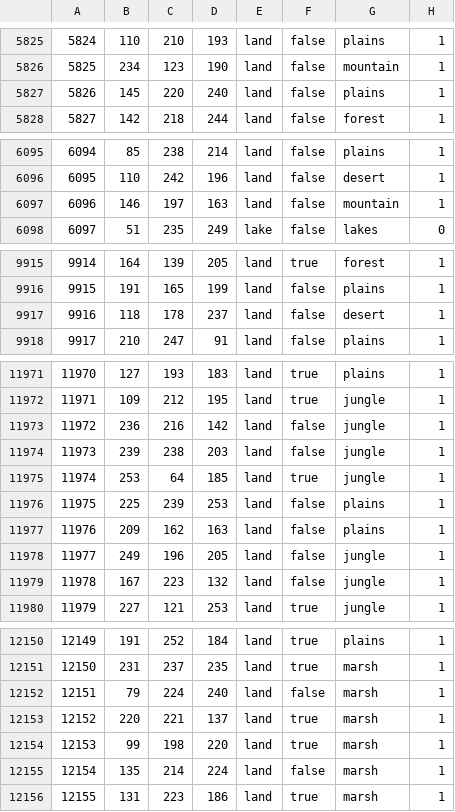
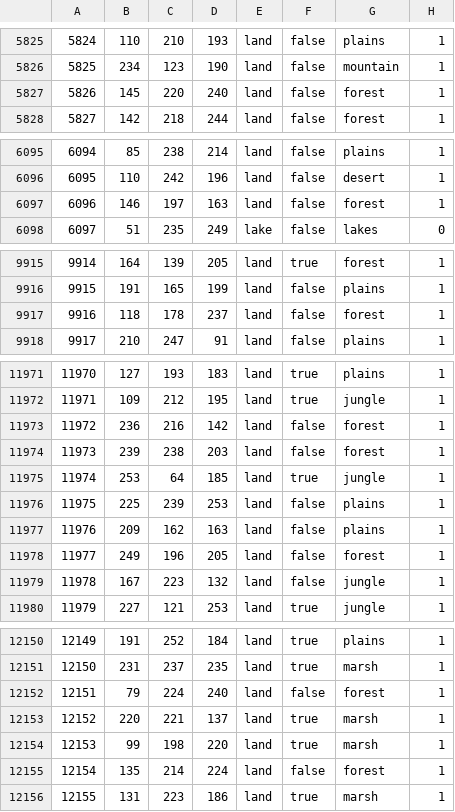
Before and after one commit to Ivysaur-Mrquestionmarks/epstein2020, a CSV file: map/definition.csv, drawn as a sheet; only a part is shown, gaps mark what is left out; the diff covers the shown part only.

```diff
--- a/map/definition.csv
+++ b/map/definition.csv
@@ -5826,3 +5826,3 @@
 5825;234;123;190;land;false;mountain;1
-5826;145;220;240;land;false;plains;1
+5826;145;220;240;land;false;forest;1
 5827;142;218;244;land;false;forest;1
@@ -6096,3 +6096,3 @@
 6095;110;242;196;land;false;desert;1
-6096;146;197;163;land;false;mountain;1
+6096;146;197;163;land;false;forest;1
 6097;51;235;249;lake;false;lakes;0
@@ -9916,3 +9916,3 @@
 9915;191;165;199;land;false;plains;1
-9916;118;178;237;land;false;desert;1
+9916;118;178;237;land;false;forest;1
 9917;210;247;91;land;false;plains;1
@@ -11972,4 +11972,4 @@
 11971;109;212;195;land;true;jungle;1
-11972;236;216;142;land;false;jungle;1
-11973;239;238;203;land;false;jungle;1
+11972;236;216;142;land;false;forest;1
+11973;239;238;203;land;false;forest;1
 11974;253;64;185;land;true;jungle;1
@@ -11977,3 +11977,3 @@
 11976;209;162;163;land;false;plains;1
-11977;249;196;205;land;false;jungle;1
+11977;249;196;205;land;false;forest;1
 11978;167;223;132;land;false;jungle;1
@@ -12151,6 +12151,6 @@
 12150;231;237;235;land;true;marsh;1
-12151;79;224;240;land;false;marsh;1
+12151;79;224;240;land;false;forest;1
 12152;220;221;137;land;true;marsh;1
 12153;99;198;220;land;true;marsh;1
-12154;135;214;224;land;false;marsh;1
+12154;135;214;224;land;false;forest;1
 12155;131;223;186;land;true;marsh;1
```
Also changed, not shown: 28 edited cells elsewhere in this file, 23 other files.
